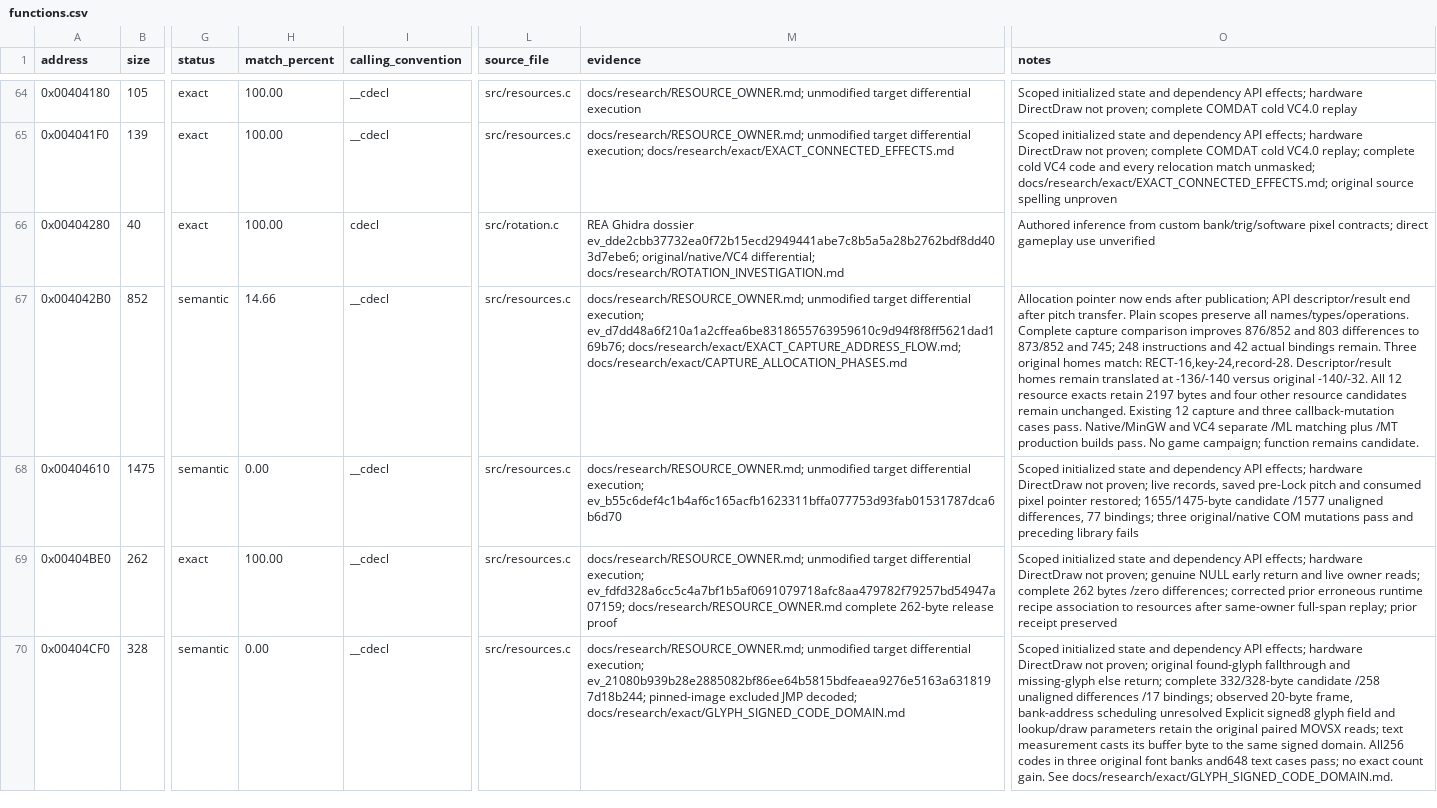
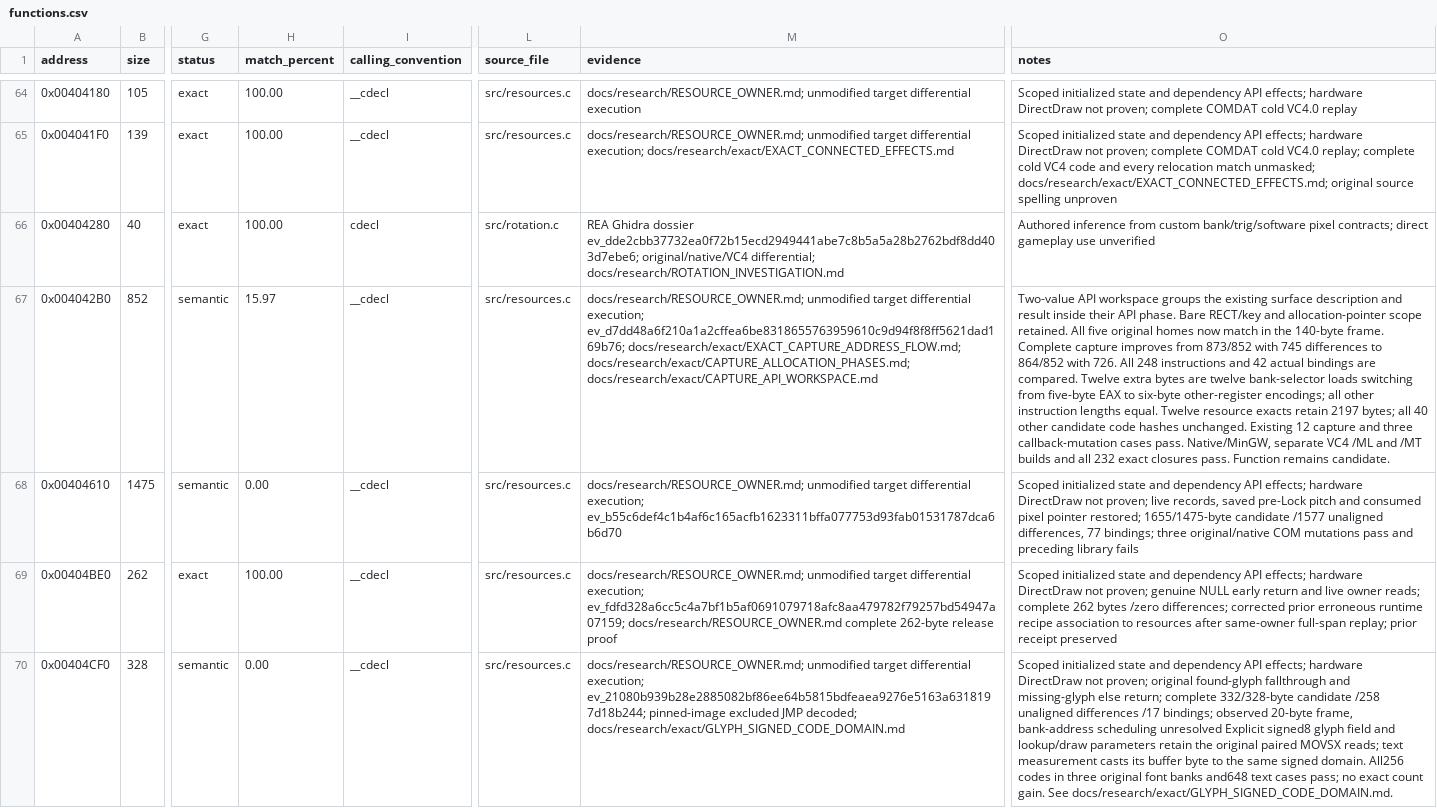
Before and after one commit to N0zoM1z0/dx-ball, a CSV file: config/functions.csv, drawn as a sheet; only a part is shown, gaps mark what is left out; the diff names each change by its address in the sheet, - before the commit and + after, or states it on an @@ line.

Commit message:
gpt-6.1-sol: Restore sprite capture API state homes
Group the existing descriptor and result into their 112-byte API workspace.
Keep the standalone RECT/key and scoped allocation pointer. All five original
homes now match the 140-byte frame. Complete capture improves from 873/745
to 864/726 against 852 original bytes; all 248 instructions and 42 bindings
are compared. Twelve longer bank-selector loads explain the remaining size
gap. This integrates a prior rejected sequence while preserving all twelve
resource exacts / 2197 bytes and all forty other candidate code hashes.

Validation: twelve existing original/native capture cases and three existing
callback cases; Native/MinGW and separate /ML matching /MT production VC4
builds; 36 unchanged game objects; all 232 complete exact closures. Refresh
235 historical input inventories without changing scopes. Independent source,
frame and compiler-input review passes. Nineteen verified gzip copies release
4321280 allocated bytes. No game or online source search.

```diff
--- a/config/functions.csv
+++ b/config/functions.csv
-H67 (match_percent): 14.66
+H67 (match_percent): 15.97
-M67 (evidence): …ev_d7dd48a6f210a1a2cffea6be8318655763959610c9d94f8f8ff5621dad169b76; docs/research/exact/EXACT_CAPTURE_ADDRESS_FLOW.md; docs/research/exact/CAPTURE_ALLOCATION_PHASES.md
+M67 (evidence): …ev_d7dd48a6f210a1a2cffea6be8318655763959610c9d94f8f8ff5621dad169b76; docs/research/exact/EXACT_CAPTURE_ADDRESS_FLOW.md; docs/research/exact/CAPTURE_ALLOCATION_PHASES.md; docs/research/exact/CAPTURE_API_WORKSPACE.md
-O67 (notes): Allocation pointer now ends after publication; API descriptor/result end after pitch transfer. Plain scopes preserve all names/types/operations. Complete capture comparison improves 876/852 and 803 differences to 873/852 and 745; 248 instructions and 42 actual bindings remain. Three original homes match: RECT-16,key-24,record-28. Descriptor/result homes remain translated at -136/-140 versus original -140/-32. All 12 resource exacts retain 2197 bytes and four other resource candidates remain unchanged. Existing 12 capture and three callback-mutation cases pass. Native/MinGW and VC4 separate /ML matching plus /MT production builds pass. No game campaign; function remains candidate.
+O67 (notes): Two-value API workspace groups the existing surface description and result inside their API phase. Bare RECT/key and allocation-pointer scope retained. All five original homes now match in the 140-byte frame. Complete capture improves from 873/852 with 745 differences to 864/852 with 726. All 248 instructions and 42 actual bindings are compared. Twelve extra bytes are twelve bank-selector loads switching from five-byte EAX to six-byte other-register encodings; all other instruction lengths equal. Twelve resource exacts retain 2197 bytes; all 40 other candidate code hashes unchanged. Existing 12 capture and three callback-mutation cases pass. Native/MinGW, separate VC4 /ML and /MT builds and all 232 exact closures pass. Function remains candidate.
```
Also changed, not shown: config/matches.csv, 7 other files.
